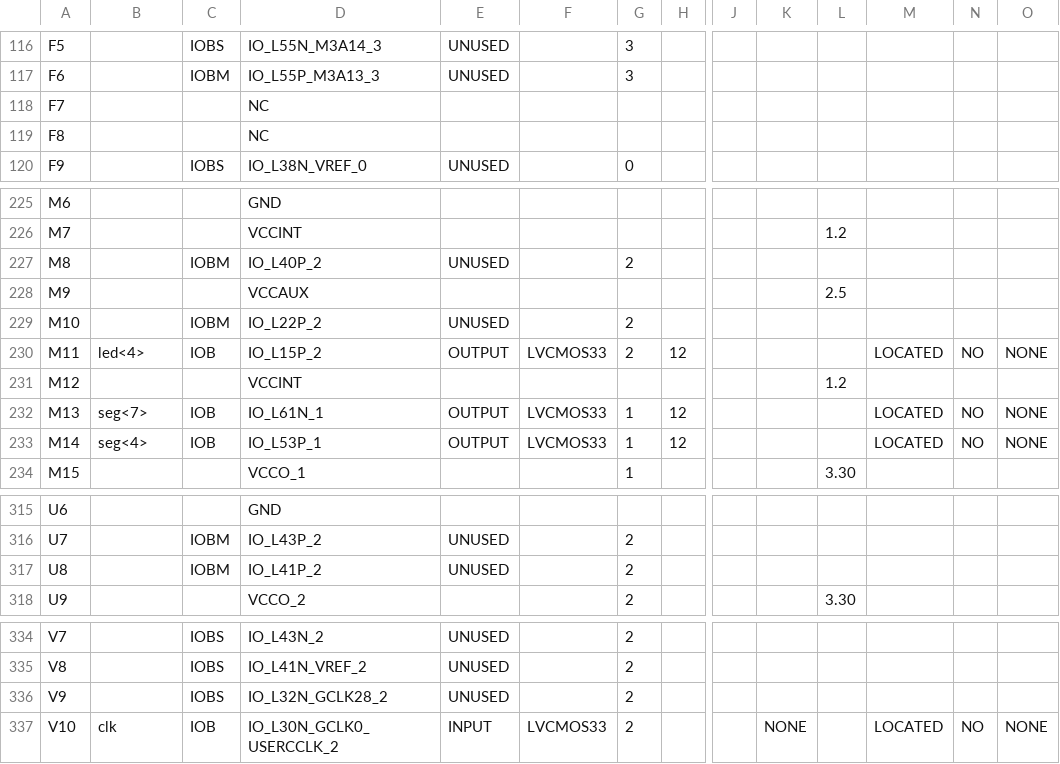
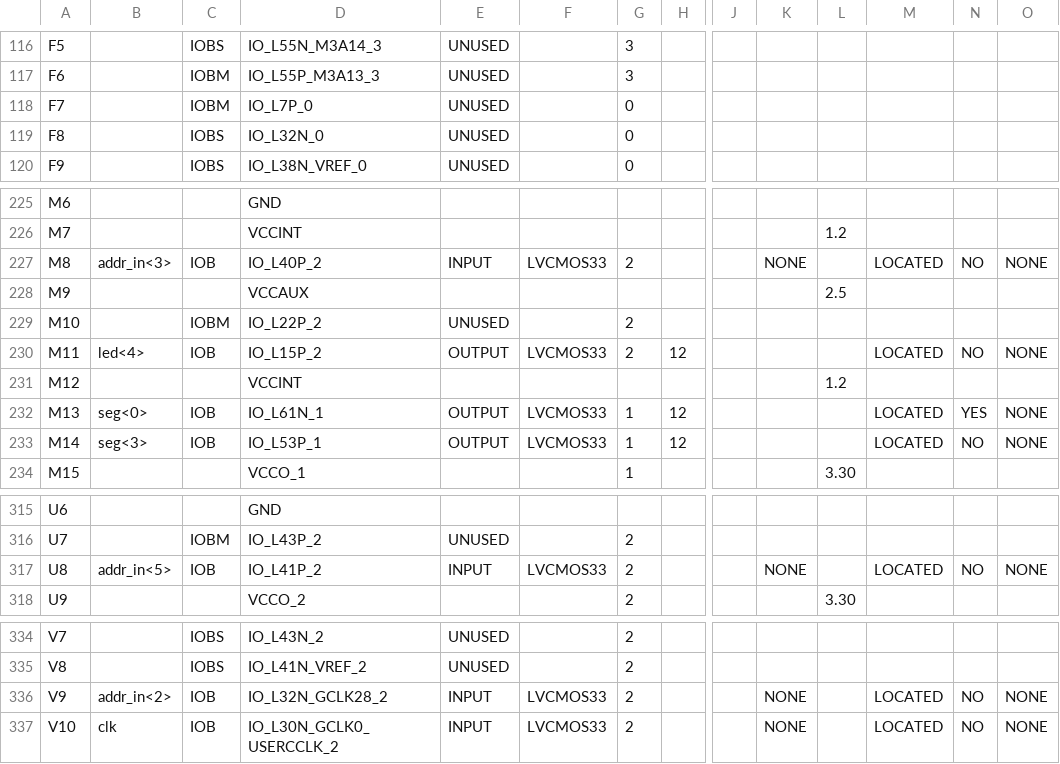
Before and after one commit to libertyeagle/pipeline_mips_cpu, a CSV file: top_pad.csv, drawn as a sheet; only a part is shown, gaps mark what is left out; the diff covers the shown part only; the diff names each change by its address in the sheet, - before the commit and + after, or states it on an @@ line.

```diff
--- a/top_pad.csv
+++ b/top_pad.csv
-C118: (empty)
+C118: IOBM
-D118: NC
+D118: IO_L7P_0
-E118:E119: (empty)
+E118:E119: UNUSED
-G118:G119: (empty)
+G118:G119: 0
-C119: (empty)
+C119: IOBS
-D119: NC
+D119: IO_L32N_0
-B227: (empty)
+B227: addr_in<3>
-C227: IOBM
+C227: IOB
-E227: UNUSED
+E227: INPUT
-F227: (empty)
+F227: LVCMOS33
-K227: (empty)
+K227: NONE
-M227: (empty)
+M227: LOCATED
-N227: (empty)
+N227: NO
-O227: (empty)
+O227: NONE
-B232: seg<7>
+B232: seg<0>
-N232: NO
+N232: YES
-B233: seg<4>
+B233: seg<3>
-B317: (empty)
+B317: addr_in<5>
-C317: IOBM
+C317: IOB
-E317: UNUSED
+E317: INPUT
-F317: (empty)
+F317: LVCMOS33
-K317: (empty)
+K317: NONE
-M317: (empty)
+M317: LOCATED
-N317: (empty)
+N317: NO
-O317: (empty)
+O317: NONE
-B336: (empty)
+B336: addr_in<2>
-C336: IOBS
+C336: IOB
-E336: UNUSED
+E336: INPUT
-F336: (empty)
+F336: LVCMOS33
-K336: (empty)
+K336: NONE
-M336: (empty)
+M336: LOCATED
-N336: (empty)
+N336: NO
-O336: (empty)
+O336: NONE
```
Also changed, not shown: 66 edited cells elsewhere in this file, 53 other files.
